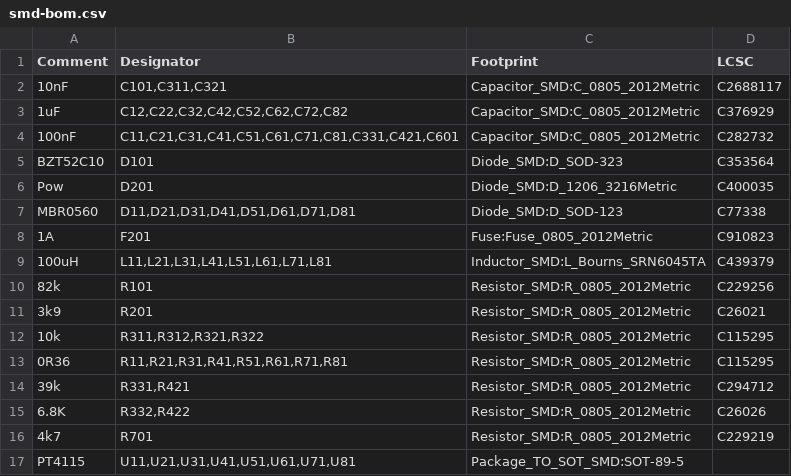
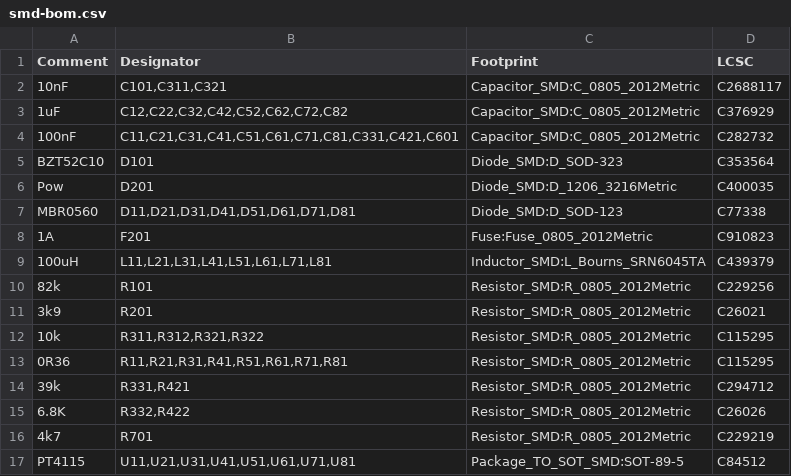
Before and after one commit to andilge/8ch-constant-current-LED-driver, a CSV file: revisions/2021-12-22/jlcpcb-board-prod/smd-bom.csv, drawn as a sheet.

Commit message:
adding missing LCSC part # in smd-bom.csv

```diff
--- a/revisions/2021-12-22/jlcpcb-board-prod/smd-bom.csv
+++ b/revisions/2021-12-22/jlcpcb-board-prod/smd-bom.csv
@@ -16,2 +16,2 @@ MBR0560,"D11,D21,D31,D41,D51,D61,D71,D81",Diode_SMD:D_SOD-123,C77338
 4k7,R701,Resistor_SMD:R_0805_2012Metric,C229219
-PT4115,"U11,U21,U31,U41,U51,U61,U71,U81",Package_TO_SOT_SMD:SOT-89-5,
+PT4115,"U11,U21,U31,U41,U51,U61,U71,U81",Package_TO_SOT_SMD:SOT-89-5,C84512
```
